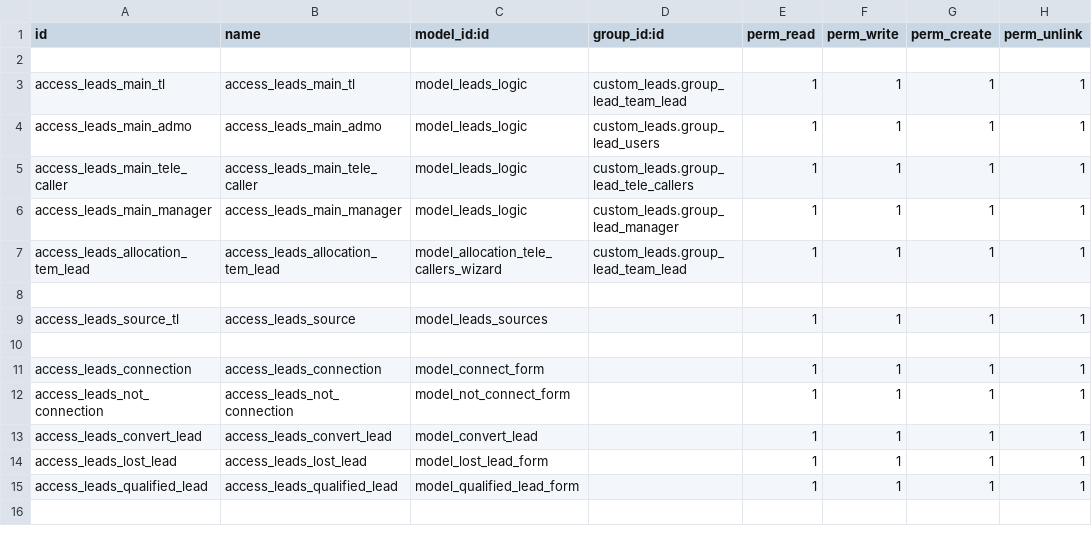
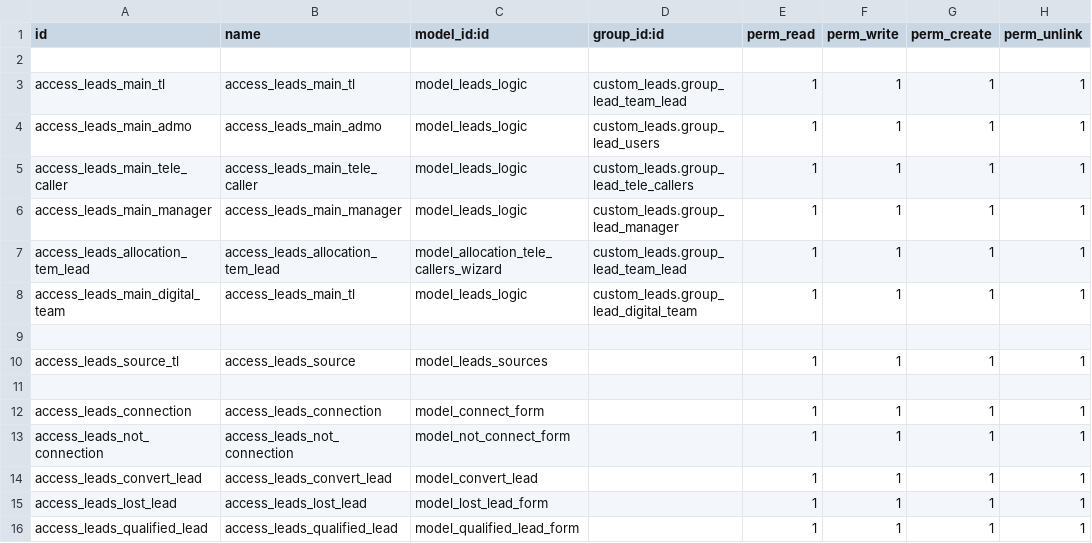
Before and after one commit to muhammedmurshid/custom_leads, a CSV file: security/ir.model.access.csv, drawn as a sheet; the diff names each change by its address in the sheet, - before the commit and + after, or states it on an @@ line.

Commit message:
added new group digital lead

```diff
--- a/security/ir.model.access.csv
+++ b/security/ir.model.access.csv
+row 8: access_leads_main_digital_team | access_leads_main_tl | model_leads_logic | custom_leads.group_lead_digital_team | 1 | 1 | 1 | 1
```
Also changed, not shown: 2 other files.
